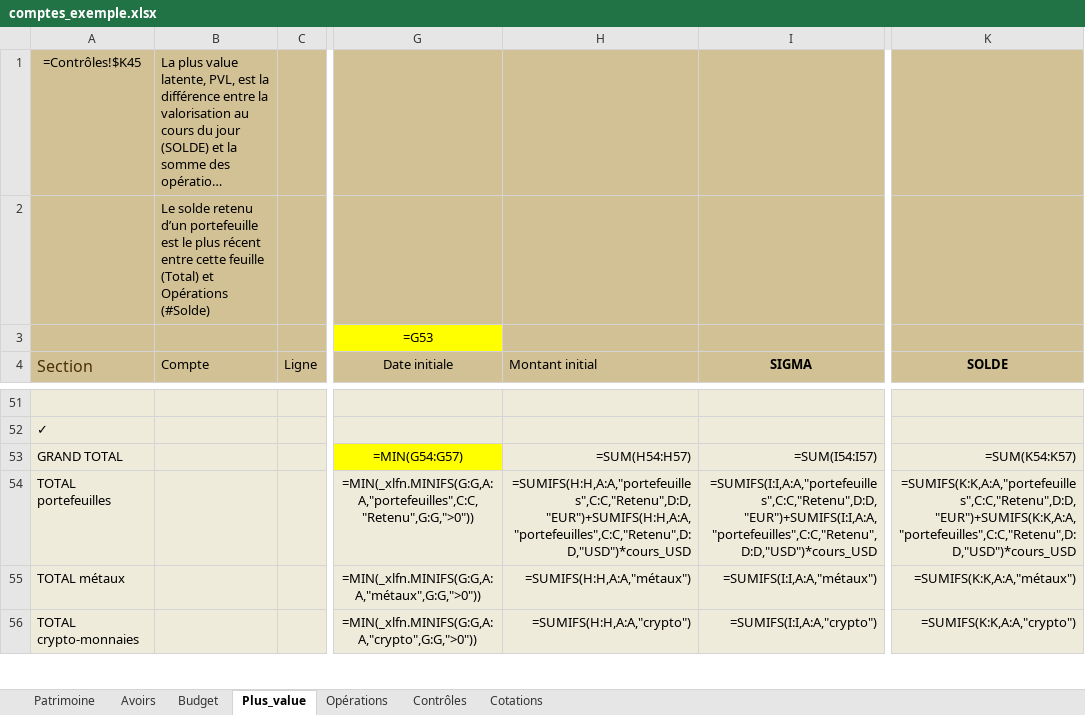
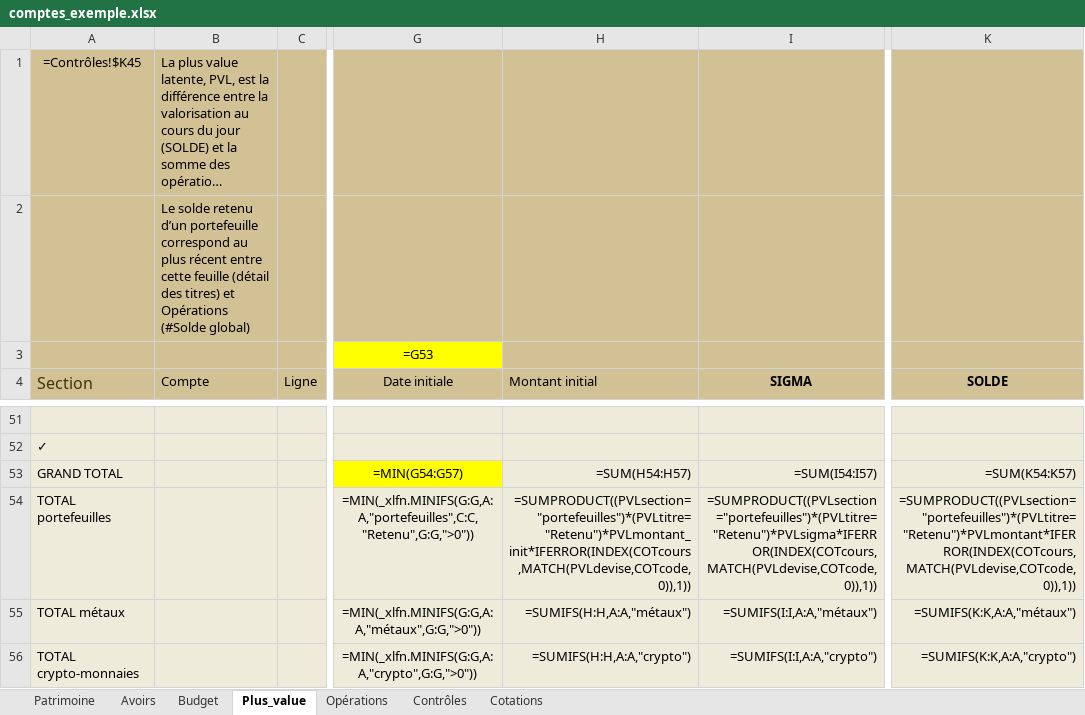
Before and after one commit to mlebas29/Compta, an Excel workbook: comptes_exemple.xlsx, sheet Plus_value, drawn as a sheet; only a part is shown, gaps mark what is left out; long unchanged cells end in …; values as stored, in another font and other column widths than the file's, no borders; formulas without a stored value are shown as written; conditional formats not drawn; the diff names each change by its address in the sheet, - before the commit and + after, or states it on an @@ line.

Commit message:
fix: PVL formules multi-devise — SUMPRODUCT générique
Bug : pour un portefeuille non-EUR pivot avec titres multi-devise (ex. eToro
USD avec titre COMT EUR), le Total bloc sortait déjà en EUR (au lieu de rester
en devise pivot), puis le TOTAL portefeuilles re-multipliait par cours_USD →
double conversion. Formule tableau aussi aveugle aux devises non listées.

Fix — SUMPRODUCT + INDEX/MATCH sur COTcode/COTcours :
- K14/H14/I14 (Total bloc) : Σ(K_i·cours(d_i)) / cours(P) — reste en devise P
- K29/H29/I29 (TOTAL portefeuilles) : Σ(K_Retenu·cours(D_Retenu)) en EUR

Formule générique (indépendante des devises présentes) : plus de regénération
à chaque ajout/suppression de devise. IFERROR→1 couvre EUR (cours=1 via COTcode)
ou devise vide/inconnue.

Expected promus : template, build, example, reverse
TNR : roundtrip ✓ 7s, fast ✓ 21s, template ✓ 23s, pipe ✓ 32s, build ✓ 54s,
example ✓ 58s, reverse ✓ 455s

TODO : migration DEV/PROD comptes.xlsm (formules à l'ancienne, bug latent)

```diff
--- a/comptes_exemple.xlsx (sheet Plus_value)
+++ b/comptes_exemple.xlsx (sheet Plus_value)
-B2 (Compte): …d’un portefeuille est le plus récent entre cette feuille (Total) et Opérations (#Solde)
+B2 (Compte): …d’un portefeuille correspond au plus récent entre cette feuille (détail des titres) et Opérations (#Solde global)
-H54 (Montant initial): =SUMIFS(H:H,A:A,"portefeuilles",C:C,"Retenu",D:D,"EUR")+SUMIFS(H:H,A:A,"portefeuilles",C:C,"Retenu",D:D,"USD")*cours_USD
+H54 (Montant initial): =SUMPRODUCT((PVLsection="portefeuilles")*(PVLtitre="Retenu")*PVLmontant_init*IFERROR(INDEX(COTcours,MATCH(PVLdevise,COTcode,0)),1))
-I54 (SIGMA): =SUMIFS(I:I,A:A,"portefeuilles",C:C,"Retenu",D:D,"EUR")+SUMIFS(I:I,A:A,"portefeuilles",C:C,"Retenu",D:D,"USD")*cours_USD
+I54 (SIGMA): =SUMPRODUCT((PVLsection="portefeuilles")*(PVLtitre="Retenu")*PVLsigma*IFERROR(INDEX(COTcours,MATCH(PVLdevise,COTcode,0)),1))
-K54 (SOLDE): =SUMIFS(K:K,A:A,"portefeuilles",C:C,"Retenu",D:D,"EUR")+SUMIFS(K:K,A:A,"portefeuilles",C:C,"Retenu",D:D,"USD")*cours_USD
+K54 (SOLDE): =SUMPRODUCT((PVLsection="portefeuilles")*(PVLtitre="Retenu")*PVLmontant*IFERROR(INDEX(COTcours,MATCH(PVLdevise,COTcode,0)),1))
```
Also changed, not shown: sheet Budget, sheet Avoirs, sheet Patrimoine, comptes_template.xlsm, 1 other file.
